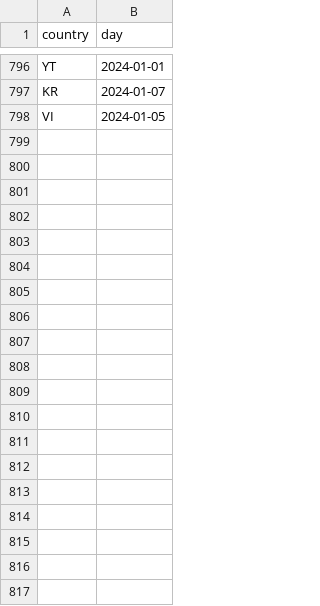
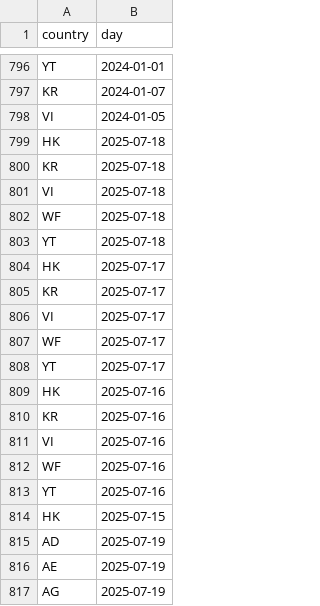
Before and after one commit to favstats/meta_ad_reports, a CSV file: blacklist.csv, drawn as a sheet; only a part is shown, gaps mark what is left out; the diff covers the shown part only.

```diff
--- a/blacklist.csv
+++ b/blacklist.csv
@@ -798 +798,20 @@ KR,2024-01-07
 VI,2024-01-05
+HK,2025-07-18
+KR,2025-07-18
+VI,2025-07-18
+WF,2025-07-18
+YT,2025-07-18
+HK,2025-07-17
+KR,2025-07-17
+VI,2025-07-17
+WF,2025-07-17
+YT,2025-07-17
+HK,2025-07-16
+KR,2025-07-16
+VI,2025-07-16
+WF,2025-07-16
+YT,2025-07-16
+HK,2025-07-15
+AD,2025-07-19
+AE,2025-07-19
+AG,2025-07-19
```
Also changed, not shown: 30 added rows elsewhere in this file, 3 other files.
